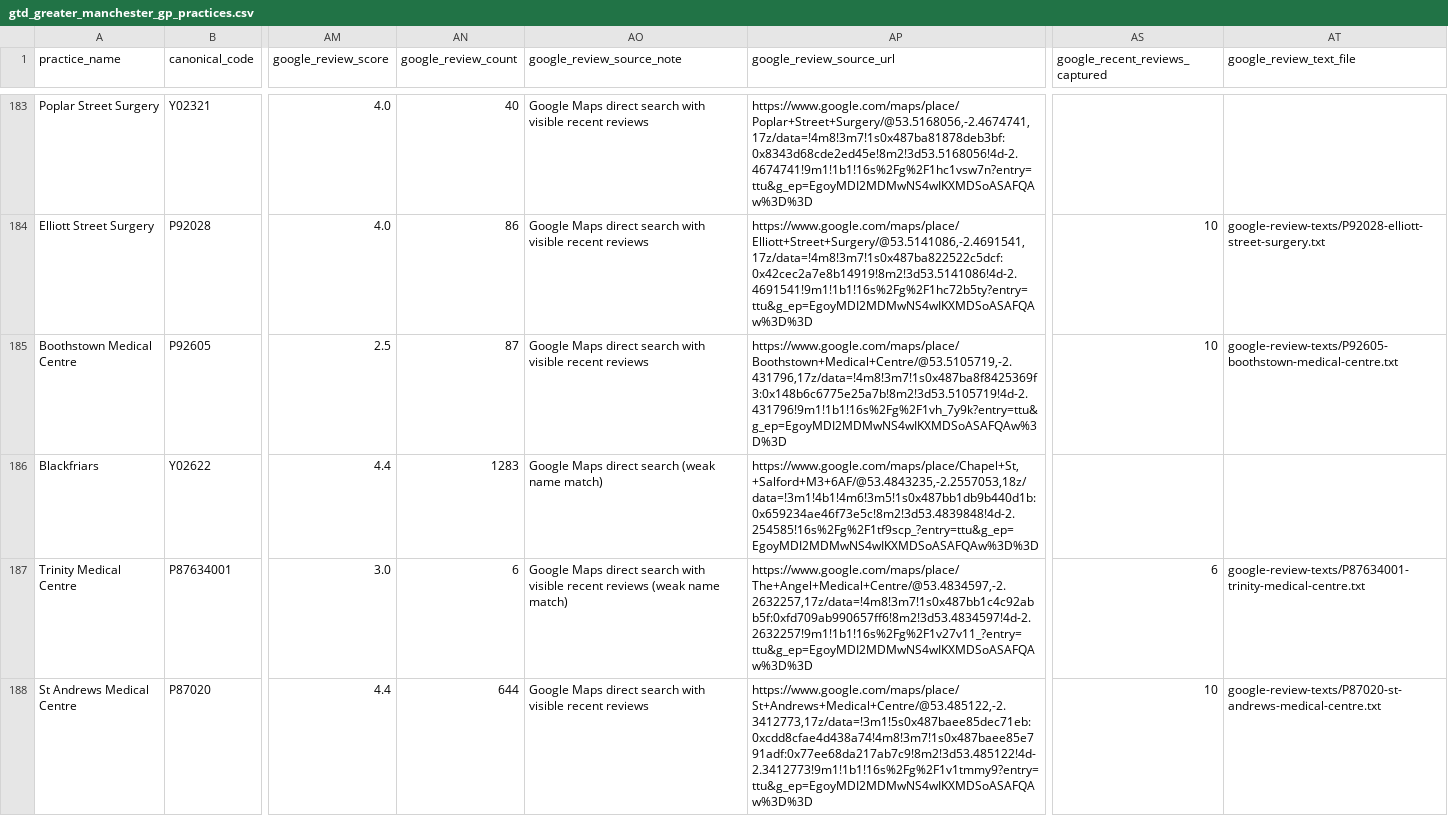
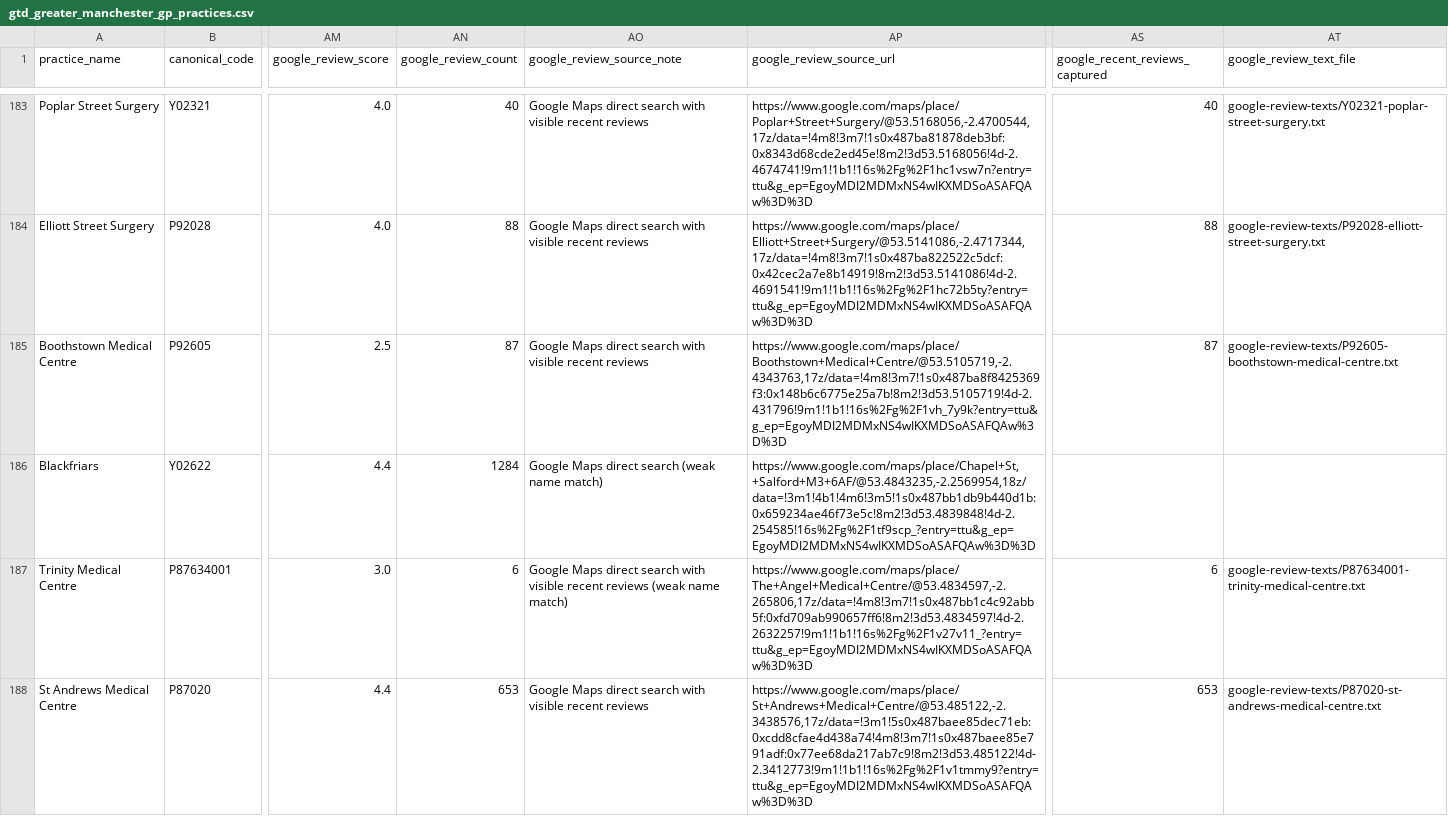
Before and after one commit to bobbigmac/nhs-complaint-dec-2024, a CSV file: datasets/output/gtd-greater-manchester-gp-practice-reviews-2026-03-09/gtd_greater_manchester_gp_practices.csv, drawn as a sheet; only a part is shown, gaps mark what is left out; the diff covers the shown part only; the diff names each change by its address in the sheet, - before the commit and + after, or states it on an @@ line.

Commit message:
reviews-search-reports

```diff
--- a/datasets/output/gtd-greater-manchester-gp-practice-reviews-2026-03-09/gtd_greater_manchester_gp_practices.csv
+++ b/datasets/output/gtd-greater-manchester-gp-practice-reviews-2026-03-09/gtd_greater_manchester_gp_practices.csv
-AP183 (google_review_source_url): https://www.google.com/maps/place/Poplar+Street+Surgery/@53.5168056,-2.4674741,17z/data=!4m8!3m7!1s0x487ba81878deb3bf:0x8343d68cde2ed45e!8m2!3d53.5168056!4d-2.4674741!9m1!1b1!16s%2Fg%2F1hc1vsw7n?entry=ttu&g_ep=EgoyMDI2MDMwNS4wIKXMDSoASAFQAw%3D%3D
+AP183 (google_review_source_url): https://www.google.com/maps/place/Poplar+Street+Surgery/@53.5168056,-2.4700544,17z/data=!4m8!3m7!1s0x487ba81878deb3bf:0x8343d68cde2ed45e!8m2!3d53.5168056!4d-2.4674741!9m1!1b1!16s%2Fg%2F1hc1vsw7n?entry=ttu&g_ep=EgoyMDI2MDMxNS4wIKXMDSoASAFQAw%3D%3D
-AS183 (google_recent_reviews_captured): (empty)
+AS183 (google_recent_reviews_captured): 40
-AT183 (google_review_text_file): (empty)
+AT183 (google_review_text_file): google-review-texts/Y02321-poplar-street-surgery.txt
-AN184 (google_review_count): 86
+AN184 (google_review_count): 88
-AP184 (google_review_source_url): https://www.google.com/maps/place/Elliott+Street+Surgery/@53.5141086,-2.4691541,17z/data=!4m8!3m7!1s0x487ba822522c5dcf:0x42cec2a7e8b14919!8m2!3d53.5141086!4d-2.4691541!9m1!1b1!16s%2Fg%2F1hc72b5ty?entry=ttu&g_ep=EgoyMDI2MDMwNS4wIKXMDSoASAFQAw%3D%3D
+AP184 (google_review_source_url): https://www.google.com/maps/place/Elliott+Street+Surgery/@53.5141086,-2.4717344,17z/data=!4m8!3m7!1s0x487ba822522c5dcf:0x42cec2a7e8b14919!8m2!3d53.5141086!4d-2.4691541!9m1!1b1!16s%2Fg%2F1hc72b5ty?entry=ttu&g_ep=EgoyMDI2MDMxNS4wIKXMDSoASAFQAw%3D%3D
-AS184 (google_recent_reviews_captured): 10
+AS184 (google_recent_reviews_captured): 88
-AP185 (google_review_source_url): https://www.google.com/maps/place/Boothstown+Medical+Centre/@53.5105719,-2.431796,17z/data=!4m8!3m7!1s0x487ba8f8425369f3:0x148b6c6775e25a7b!8m2!3d53.5105719!4d-2.431796!9m1!1b1!16s%2Fg%2F1vh_7y9k?entry=ttu&g_ep=EgoyMDI2MDMwNS4wIKXMDSoASAFQAw%3D%3D
+AP185 (google_review_source_url): https://www.google.com/maps/place/Boothstown+Medical+Centre/@53.5105719,-2.4343763,17z/data=!4m8!3m7!1s0x487ba8f8425369f3:0x148b6c6775e25a7b!8m2!3d53.5105719!4d-2.431796!9m1!1b1!16s%2Fg%2F1vh_7y9k?entry=ttu&g_ep=EgoyMDI2MDMxNS4wIKXMDSoASAFQAw%3D%3D
-AS185 (google_recent_reviews_captured): 10
+AS185 (google_recent_reviews_captured): 87
-AN186 (google_review_count): 1283
+AN186 (google_review_count): 1284
-AP186 (google_review_source_url): https://www.google.com/maps/place/Chapel+St,+Salford+M3+6AF/@53.4843235,-2.2557053,18z/data=!3m1!4b1!4m6!3m5!1s0x487bb1db9b440d1b:0x659234ae46f73e5c!8m2!3d53.4839848!4d-2.254585!16s%2Fg%2F1tf9scp_?entry=ttu&g_ep=EgoyMDI2MDMwNS4wIKXMDSoASAFQAw%3D%3D
+AP186 (google_review_source_url): https://www.google.com/maps/place/Chapel+St,+Salford+M3+6AF/@53.4843235,-2.2569954,18z/data=!3m1!4b1!4m6!3m5!1s0x487bb1db9b440d1b:0x659234ae46f73e5c!8m2!3d53.4839848!4d-2.254585!16s%2Fg%2F1tf9scp_?entry=ttu&g_ep=EgoyMDI2MDMxNS4wIKXMDSoASAFQAw%3D%3D
-AP187 (google_review_source_url): https://www.google.com/maps/place/The+Angel+Medical+Centre/@53.4834597,-2.2632257,17z/data=!4m8!3m7!1s0x487bb1c4c92abb5f:0xfd709ab990657ff6!8m2!3d53.4834597!4d-2.2632257!9m1!1b1!16s%2Fg%2F1v27v11_?entry=ttu&g_ep=EgoyMDI2MDMwNS4wIKXMDSoASAFQAw%3D%3D
+AP187 (google_review_source_url): https://www.google.com/maps/place/The+Angel+Medical+Centre/@53.4834597,-2.265806,17z/data=!4m8!3m7!1s0x487bb1c4c92abb5f:0xfd709ab990657ff6!8m2!3d53.4834597!4d-2.2632257!9m1!1b1!16s%2Fg%2F1v27v11_?entry=ttu&g_ep=EgoyMDI2MDMxNS4wIKXMDSoASAFQAw%3D%3D
-AN188 (google_review_count): 644
+AN188 (google_review_count): 653
-AP188 (google_review_source_url): https://www.google.com/maps/place/St+Andrews+Medical+Centre/@53.485122,-2.3412773,17z/data=!3m1!5s0x487baee85dec71eb:0xcdd8cfae4d438a74!4m8!3m7!1s0x487baee85e791adf:0x77ee68da217ab7c9!8m2!3d53.485122!4d-2.3412773!9m1!1b1!16s%2Fg%2F1v1tmmy9?entry=ttu&g_ep=EgoyMDI2MDMwNS4wIKXMDSoASAFQAw%3D%3D
+AP188 (google_review_source_url): https://www.google.com/maps/place/St+Andrews+Medical+Centre/@53.485122,-2.3438576,17z/data=!3m1!5s0x487baee85dec71eb:0xcdd8cfae4d438a74!4m8!3m7!1s0x487baee85e791adf:0x77ee68da217ab7c9!8m2!3d53.485122!4d-2.3412773!9m1!1b1!16s%2Fg%2F1v1tmmy9?entry=ttu&g_ep=EgoyMDI2MDMxNS4wIKXMDSoASAFQAw%3D%3D
-AS188 (google_recent_reviews_captured): 10
+AS188 (google_recent_reviews_captured): 653
```
Also changed, not shown: 107 edited cells elsewhere in this file, 11 other files.
